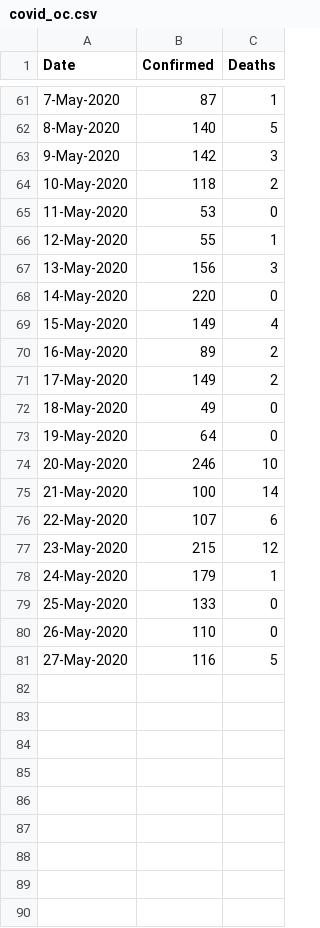
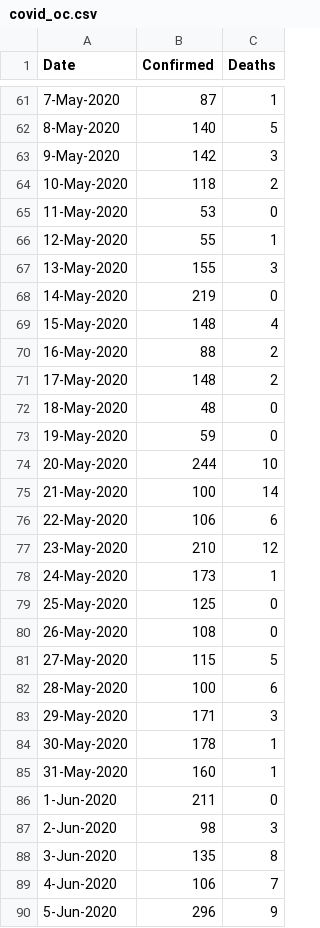
Before and after one commit to jmderic/covid19_analytics, a CSV file: covid_oc.csv, drawn as a sheet; only a part is shown, gaps mark what is left out; the diff covers the shown part only.

Commit message:
Update Orange County, CA input data

```diff
--- a/covid_oc.csv
+++ b/covid_oc.csv
@@ -66,16 +66,25 @@ Date,Confirmed,Deaths
 12-May-2020,55,1
-13-May-2020,156,3
-14-May-2020,220,0
-15-May-2020,149,4
-16-May-2020,89,2
-17-May-2020,149,2
-18-May-2020,49,0
-19-May-2020,64,0
-20-May-2020,246,10
+13-May-2020,155,3
+14-May-2020,219,0
+15-May-2020,148,4
+16-May-2020,88,2
+17-May-2020,148,2
+18-May-2020,48,0
+19-May-2020,59,0
+20-May-2020,244,10
 21-May-2020,100,14
-22-May-2020,107,6
-23-May-2020,215,12
-24-May-2020,179,1
-25-May-2020,133,0
-26-May-2020,110,0
-27-May-2020,116,5
+22-May-2020,106,6
+23-May-2020,210,12
+24-May-2020,173,1
+25-May-2020,125,0
+26-May-2020,108,0
+27-May-2020,115,5
+28-May-2020,100,6
+29-May-2020,171,3
+30-May-2020,178,1
+31-May-2020,160,1
+1-Jun-2020,211,0
+2-Jun-2020,98,3
+3-Jun-2020,135,8
+4-Jun-2020,106,7
+5-Jun-2020,296,9
```
Also changed, not shown: 1 edited cell elsewhere in this file.
